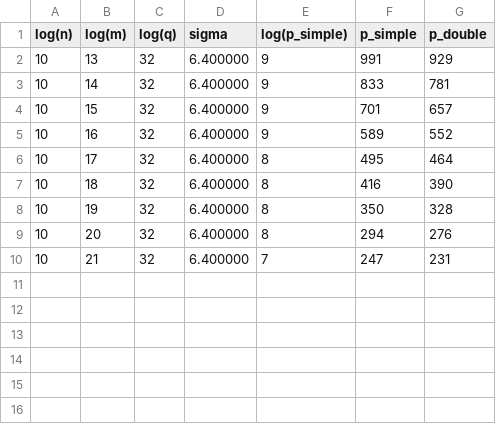
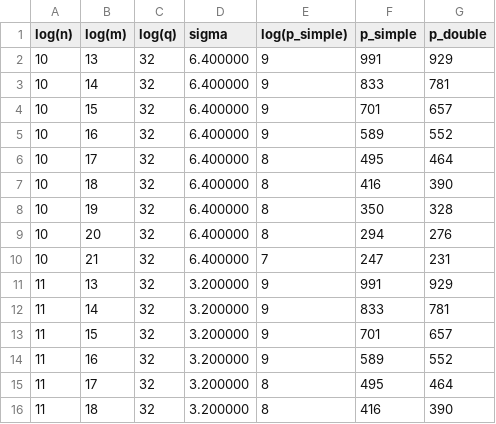
Before and after one commit to lo4u/DukPIR, a CSV file: simplepir/pir/params.csv, drawn as a sheet; the diff names each change by its address in the sheet, - before the commit and + after, or states it on an @@ line.

```diff
--- a/simplepir/pir/params.csv
+++ b/simplepir/pir/params.csv
+row 11: 11 | 13 | 32 | 3.200000 | 9 | 991 | 929
+row 12: 11 | 14 | 32 | 3.200000 | 9 | 833 | 781
+row 13: 11 | 15 | 32 | 3.200000 | 9 | 701 | 657
+row 14: 11 | 16 | 32 | 3.200000 | 9 | 589 | 552
+row 15: 11 | 17 | 32 | 3.200000 | 8 | 495 | 464
+row 16: 11 | 18 | 32 | 3.200000 | 8 | 416 | 390
```
Also changed, not shown: 9 other files.
